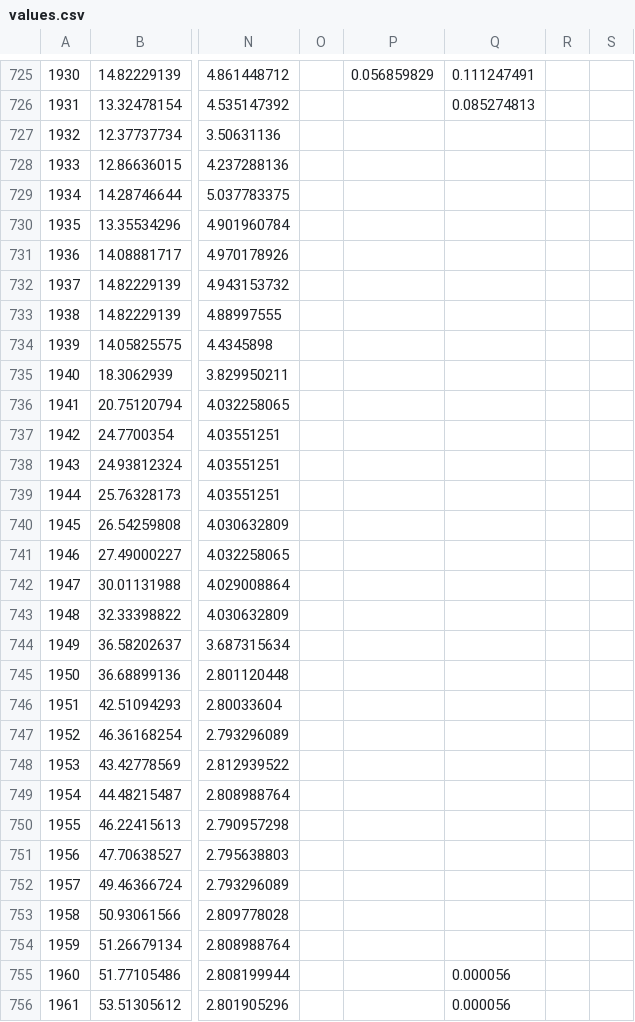
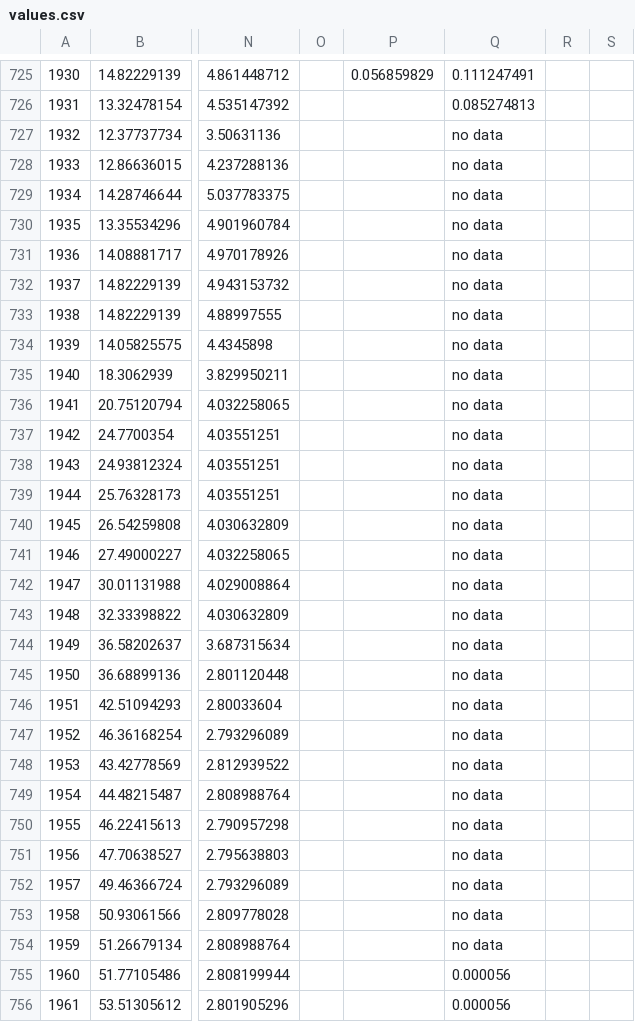
Before and after one commit to robertmxmx/numismatic_map, a CSV file: values.csv, drawn as a sheet; only a part is shown, gaps mark what is left out; the diff names each change by its address in the sheet, - before the commit and + after, or states it on an @@ line.

Commit message:
Add files via upload

```diff
--- a/values.csv
+++ b/values.csv
-Q727:Q754: (empty)
+Q727:Q754: no data
```
